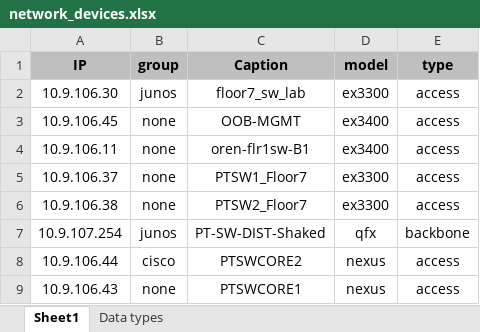
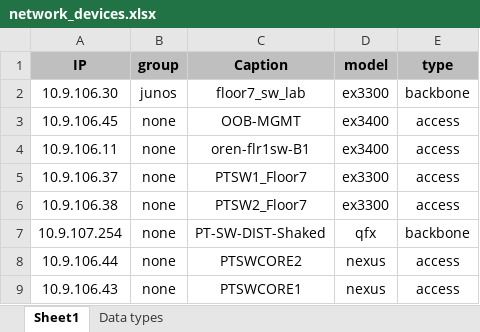
Before and after one commit to asherbersh/infra_new_vlan, an Excel workbook: library/network_devices.xlsx, sheet Sheet1, drawn as a sheet; values as stored, in another font and other column widths than the file's, no borders; the diff names each change by its address in the sheet, - before the commit and + after, or states it on an @@ line.

```diff
--- a/library/network_devices.xlsx (sheet Sheet1)
+++ b/library/network_devices.xlsx (sheet Sheet1)
-E2 (type): access
+E2 (type): backbone
-B7 (group): junos
+B7 (group): none
-B8 (group): cisco
+B8 (group): none
```
Also changed, not shown: vlan_details.xlsx, 3 other files.
